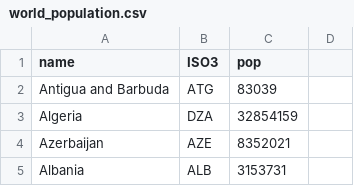
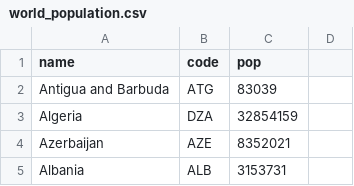
Before and after one commit to ctangar/refreca, a CSV file: world_population.csv, drawn as a sheet; only a part is shown.

Commit message:
Add files via upload

```diff
--- a/world_population.csv
+++ b/world_population.csv
@@ -1,2 +1,2 @@
-name,ISO3,pop
+name,code,pop
 Antigua and Barbuda,ATG,83039
```
